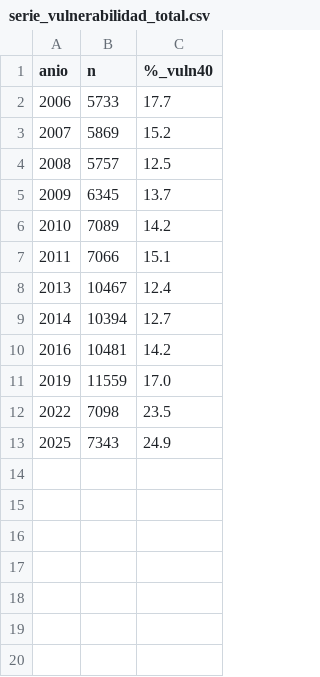
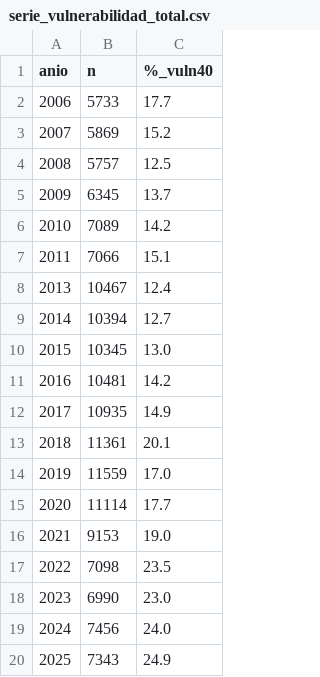
Before and after one commit to vicenteiglesiasl-hub/Proyecto-Educacion-MPP, a CSV file: results/serie_vulnerabilidad_total.csv, drawn as a sheet.

```diff
--- a/results/serie_vulnerabilidad_total.csv
+++ b/results/serie_vulnerabilidad_total.csv
@@ -9,5 +9,12 @@ anio,n,%_vuln40
 2014,10394,12.7
+2015,10345,13.0
 2016,10481,14.2
+2017,10935,14.9
+2018,11361,20.1
 2019,11559,17.0
+2020,11114,17.7
+2021,9153,19.0
 2022,7098,23.5
+2023,6990,23.0
+2024,7456,24.0
 2025,7343,24.9
```
Also changed, not shown: results/cortes_40.csv, results/dependencia_por_anio.csv, 3 other files.
